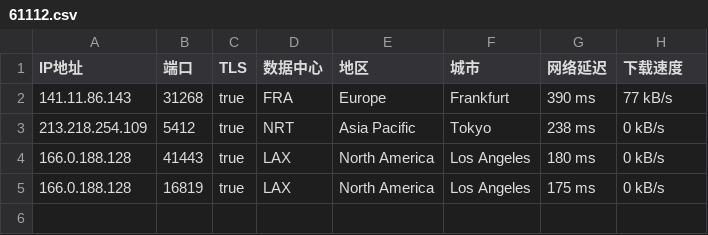
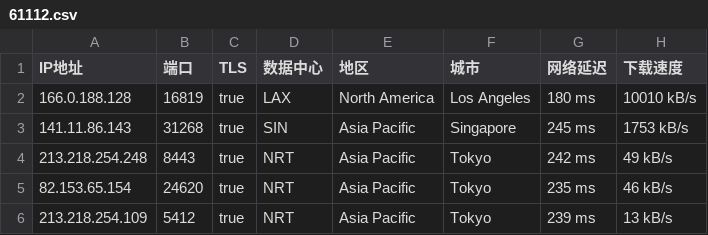
Before and after one commit to o2sky/yxip, a CSV file: ct/61112.csv, drawn as a sheet.

```diff
--- a/ct/61112.csv
+++ b/ct/61112.csv
@@ -1,5 +1,6 @@
 IP地址,端口,TLS,数据中心,地区,城市,网络延迟,下载速度
-141.11.86.143,31268,true,FRA,Europe,Frankfurt,390 ms,77 kB/s
-213.218.254.109,5412,true,NRT,Asia Pacific,Tokyo,238 ms,0 kB/s
-166.0.188.128,41443,true,LAX,North America,Los Angeles,180 ms,0 kB/s
-166.0.188.128,16819,true,LAX,North America,Los Angeles,175 ms,0 kB/s
+166.0.188.128,16819,true,LAX,North America,Los Angeles,180 ms,10010 kB/s
+141.11.86.143,31268,true,SIN,Asia Pacific,Singapore,245 ms,1753 kB/s
+213.218.254.248,8443,true,NRT,Asia Pacific,Tokyo,242 ms,49 kB/s
+82.153.65.154,24620,true,NRT,Asia Pacific,Tokyo,235 ms,46 kB/s
+213.218.254.109,5412,true,NRT,Asia Pacific,Tokyo,239 ms,13 kB/s
```
Also changed, not shown: ct/16509.csv, ct/17849.csv, 2 other files.
